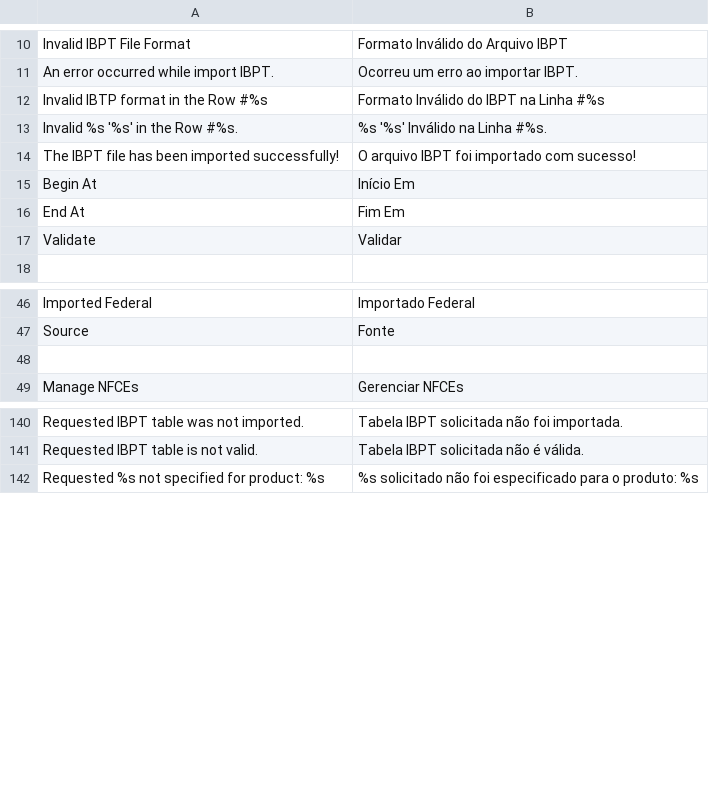
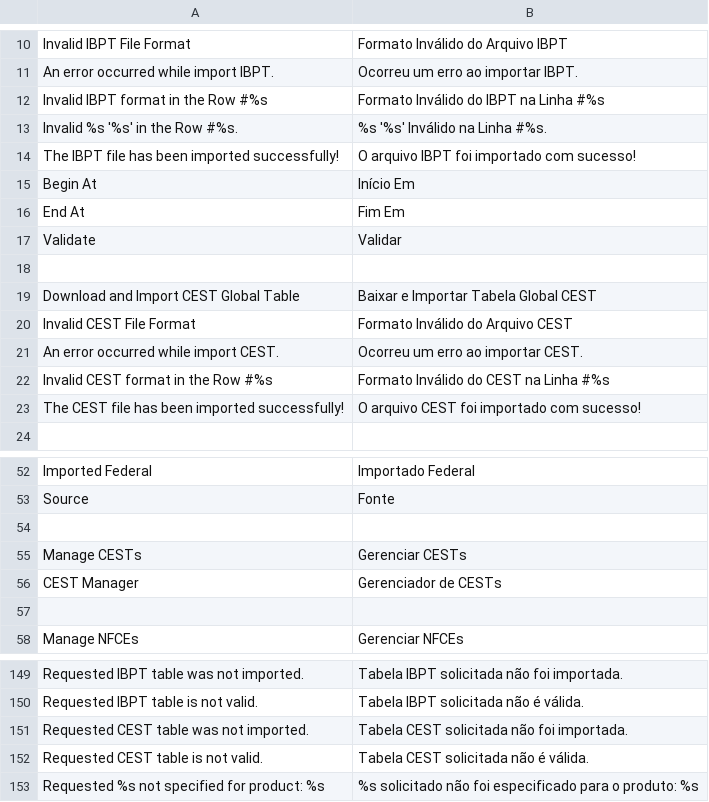
Before and after one commit to gamuzatech/tolucastore-openmage, a CSV file: app/locale/pt_BR/Gamuza_Brazil.csv, drawn as a sheet; only a part is shown, gaps mark what is left out.

Commit message:
Atualizado modulo Gamuza_Brazil: adicionado suporte a tabela CEST

```diff
--- a/app/locale/pt_BR/Gamuza_Brazil.csv
+++ b/app/locale/pt_BR/Gamuza_Brazil.csv
@@ -11,3 +11,3 @@
 "An error occurred while import IBPT.","Ocorreu um erro ao importar IBPT."
-"Invalid IBTP format in the Row #%s","Formato Inválido do IBPT na Linha #%s"
+"Invalid IBPT format in the Row #%s","Formato Inválido do IBPT na Linha #%s"
 "Invalid %s '%s' in the Row #%s.","%s '%s' Inválido na Linha #%s."
@@ -17,2 +17,8 @@
 "Validate","Validar"
+
+"Download and Import CEST Global Table","Baixar e Importar Tabela Global CEST"
+"Invalid CEST File Format","Formato Inválido do Arquivo CEST"
+"An error occurred while import CEST.","Ocorreu um erro ao importar CEST."
+"Invalid CEST format in the Row #%s","Formato Inválido do CEST na Linha #%s"
+"The CEST file has been imported successfully!","O arquivo CEST foi importado com sucesso!"
 
@@ -47,2 +53,5 @@
 "Source","Fonte"
+
+"Manage CESTs","Gerenciar CESTs"
+"CEST Manager","Gerenciador de CESTs"
 
@@ -141,2 +150,4 @@
 "Requested IBPT table is not valid.","Tabela IBPT solicitada não é válida."
+"Requested CEST table was not imported.","Tabela CEST solicitada não foi importada."
+"Requested CEST table is not valid.","Tabela CEST solicitada não é válida."
 "Requested %s not specified for product: %s","%s solicitado não foi especificado para o produto: %s"
```
Also changed, not shown: 18 other files.
